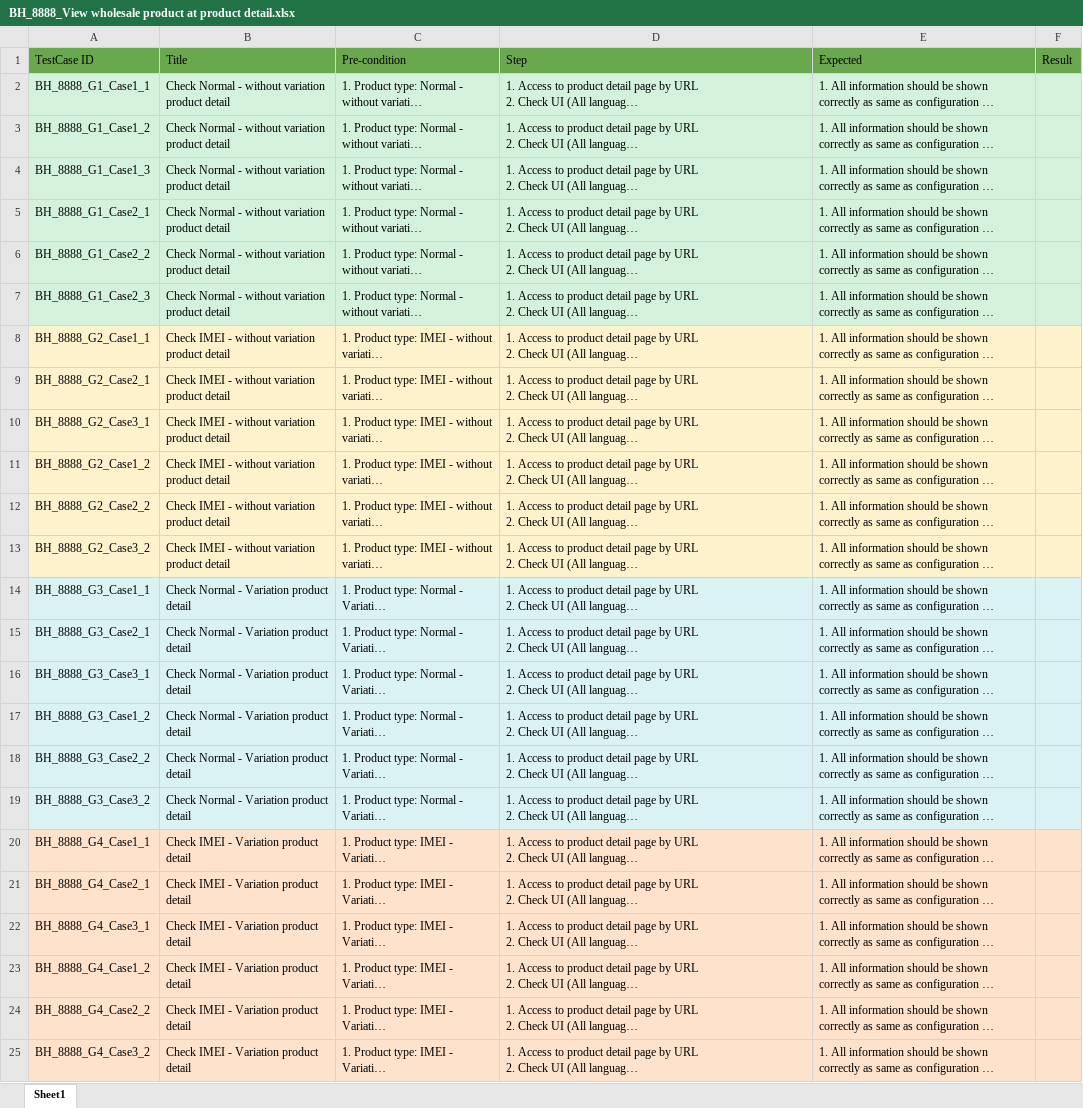
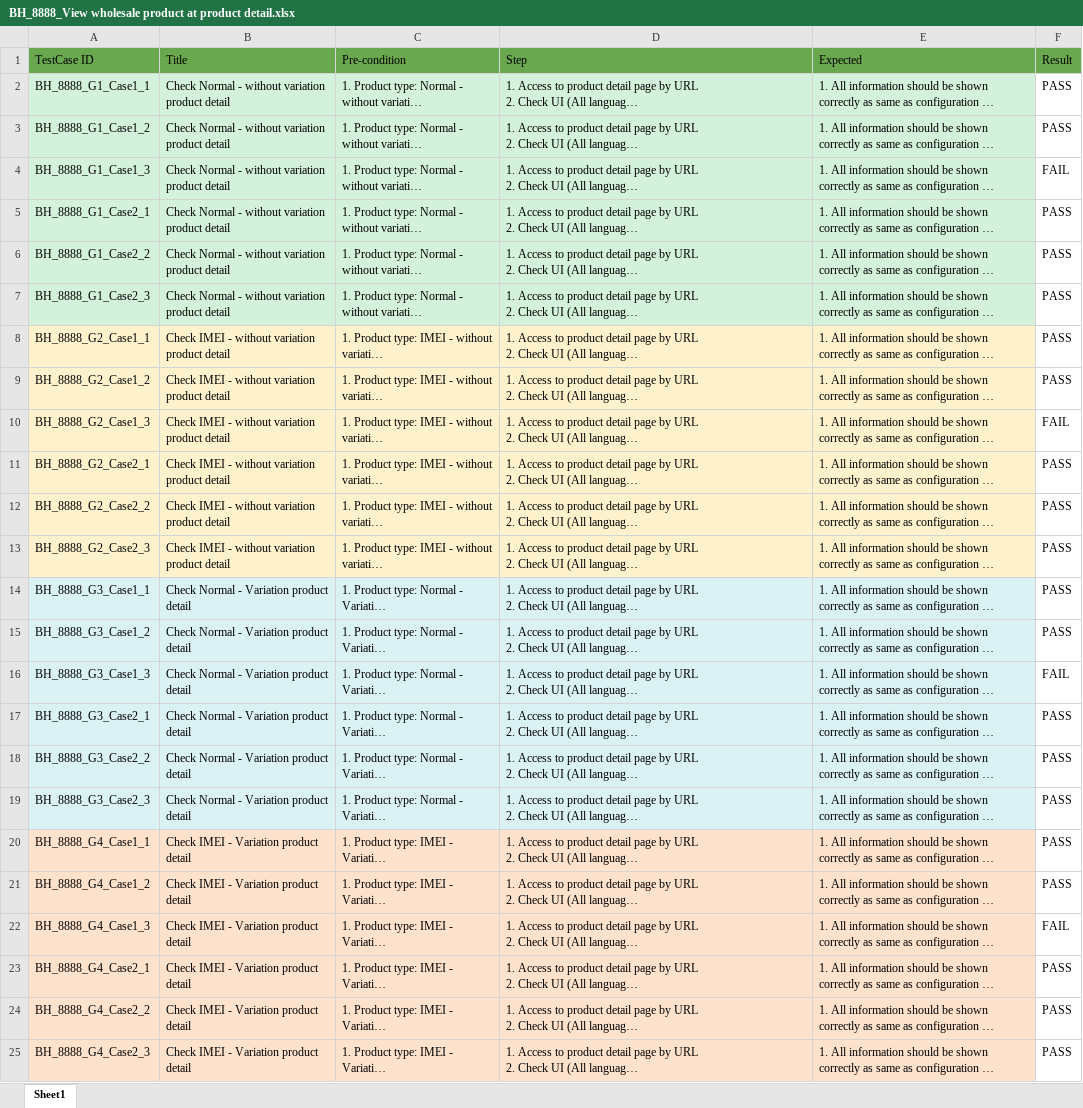
Before and after one commit to VTTV17/vigod, an Excel workbook: src/main/resources/excels/check_product_detail_sf/BH_8888_View wholesale product at product detail.xlsx, sheet Sheet1, drawn as a sheet; long unchanged cells end in …; values as stored, in another font and other column widths than the file's, no borders; the diff names each change by its address in the sheet, - before the commit and + after, or states it on an @@ line.

```diff
--- a/src/main/resources/excels/check_product_detail_sf/BH_8888_View wholesale product at product detail.xlsx (sheet Sheet1)
+++ b/src/main/resources/excels/check_product_detail_sf/BH_8888_View wholesale product at product detail.xlsx (sheet Sheet1)
-F2:F3 (Result): (empty)
+F2:F3 (Result): PASS
-F2:F7 fill: #D3F1DB
+F2:F7 fill: none
-F4 (Result): (empty)
+F4 (Result): FAIL
-F5:F9 (Result): (empty)
+F5:F9 (Result): PASS
-F8:F13 fill: #FEF2CD
+F8:F13 fill: none
-A9 (TestCase ID): BH_8888_G2_Case2_1
+A9 (TestCase ID): BH_8888_G2_Case1_2
-A10 (TestCase ID): BH_8888_G2_Case3_1
+A10 (TestCase ID): BH_8888_G2_Case1_3
-F10 (Result): (empty)
+F10 (Result): FAIL
-A11 (TestCase ID): BH_8888_G2_Case1_2
+A11 (TestCase ID): BH_8888_G2_Case2_1
-F11:F15 (Result): (empty)
+F11:F15 (Result): PASS
-A13 (TestCase ID): BH_8888_G2_Case3_2
+A13 (TestCase ID): BH_8888_G2_Case2_3
-F14:F19 fill: #DAF2F4
+F14:F19 fill: none
-A15 (TestCase ID): BH_8888_G3_Case2_1
+A15 (TestCase ID): BH_8888_G3_Case1_2
-A16 (TestCase ID): BH_8888_G3_Case3_1
+A16 (TestCase ID): BH_8888_G3_Case1_3
-F16 (Result): (empty)
+F16 (Result): FAIL
-A17 (TestCase ID): BH_8888_G3_Case1_2
+A17 (TestCase ID): BH_8888_G3_Case2_1
-F17:F21 (Result): (empty)
+F17:F21 (Result): PASS
-A19 (TestCase ID): BH_8888_G3_Case3_2
+A19 (TestCase ID): BH_8888_G3_Case2_3
-F20:F25 fill: #FFE2CC
+F20:F25 fill: none
-A21 (TestCase ID): BH_8888_G4_Case2_1
+A21 (TestCase ID): BH_8888_G4_Case1_2
-A22 (TestCase ID): BH_8888_G4_Case3_1
+A22 (TestCase ID): BH_8888_G4_Case1_3
-F22 (Result): (empty)
+F22 (Result): FAIL
-A23 (TestCase ID): BH_8888_G4_Case1_2
+A23 (TestCase ID): BH_8888_G4_Case2_1
-F23:F25 (Result): (empty)
+F23:F25 (Result): PASS
-A25 (TestCase ID): BH_8888_G4_Case3_2
+A25 (TestCase ID): BH_8888_G4_Case2_3
```
Also changed, not shown: src/main/resources/excels/check_product_detail_sf/BH_8616_Check hide remaining stock on online store.xlsx, src/main/resources/excels/check_product_detail_sf/BH_8887_View discount campaign at product detail.xlsx, 12 other files.
